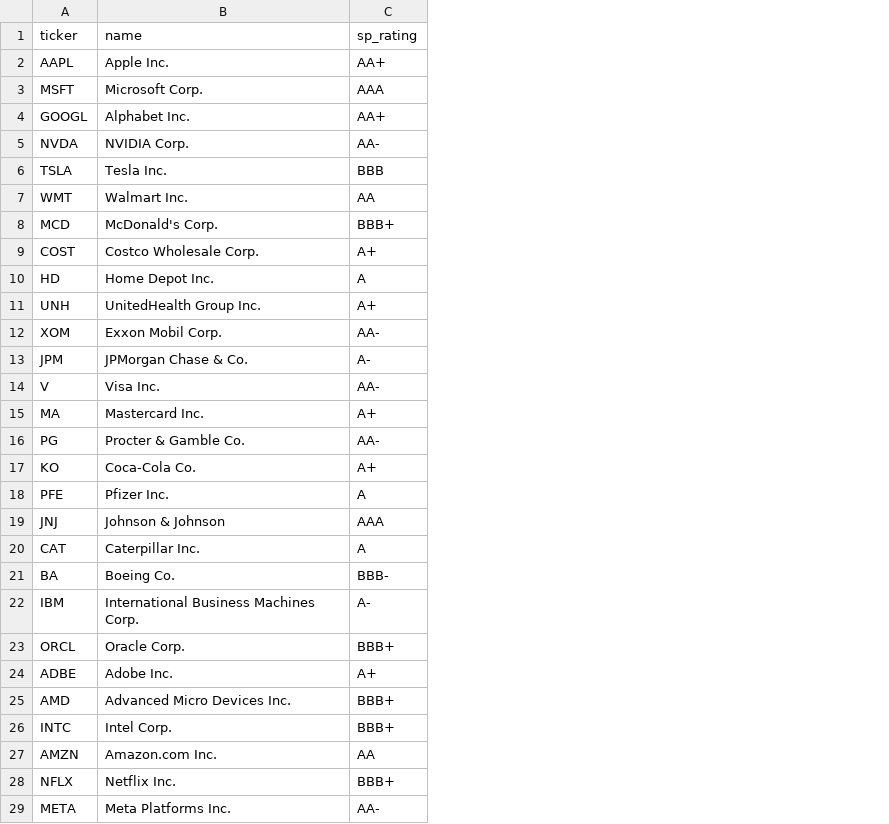
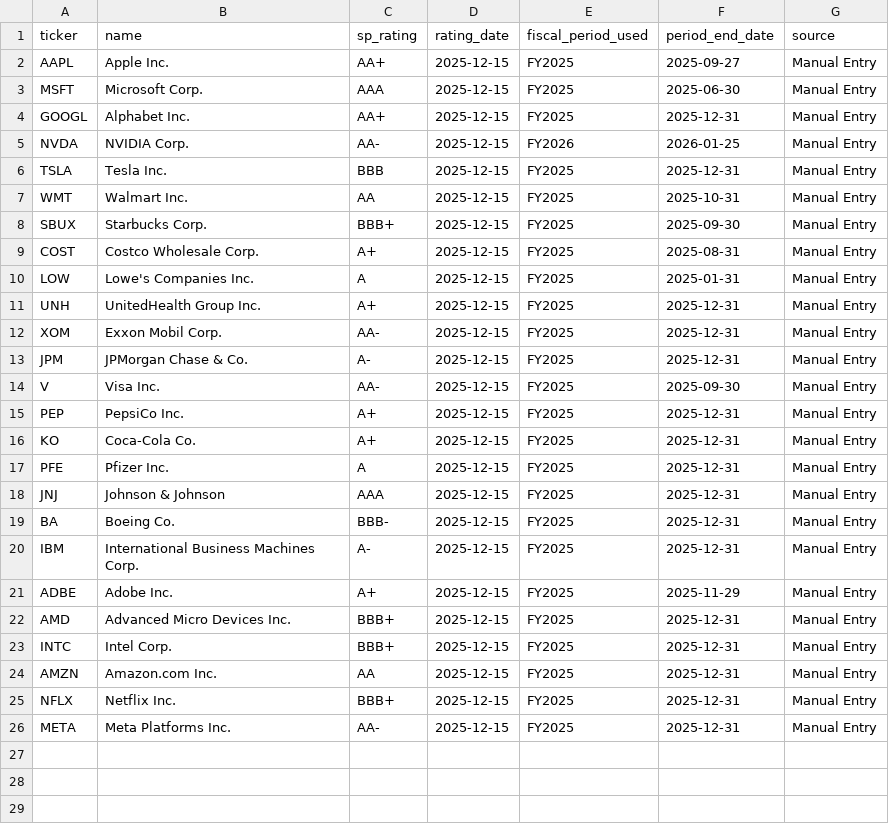
Before and after one commit to ayeayemyat-miso/credit-risk-dashboard, a CSV file: data/actual_ratings.csv, drawn as a sheet; removed rows and columns are numbered as before the commit, all else as after; the diff names each change by its address in the sheet, - before the commit and + after, or states it on an @@ line.

Commit message:
Major update: End-to-End Credit Risk Modelling Suite
- Added IFRS 9 ECL calculations with staging (Stage 1/2/3)
- Integrated pyratings (HSBC library) for professional rating analytics
- Added WARF (Weighted Average Rating Factor) metric
- Added Scenario Analysis with GDP and interest rate shocks
- Enhanced Model Validation with notch difference calculations
- Added period alignment and confidence indicators to comparison tab
- Updated README with comprehensive documentation
- Fixed floating point rounding and chart labels

```diff
--- a/data/actual_ratings.csv
+++ b/data/actual_ratings.csv
+column D (rating_date), rows 2-7: all 2025-12-15; row 9: 2025-12-15; rows 11-14: all 2025-12-15; rows 16-26: all 2025-12-15
+column E (fiscal_period_used), rows 2-7: FY2025 | FY2025 | FY2025 | FY2026 | FY2025 | FY2025; row 9: FY2025; rows 11-14: all FY2025; rows 16-26: all FY2025
+column F (period_end_date), rows 2-7: 2025-09-27 | 2025-06-30 | 2025-12-31 | 2026-01-25 | 2025-12-31 | 2025-10-31; row 9: 2025-08-31; rows 11-14: 2025-12-31 | 2025-12-31 | 2025-12-31 | 2025-09-30; rows 16-26: 2025-12-31 | 2025-12-31 | 2025-12-31 | 2025-12-31 | 2025-12-31 | 2025-11-29 | 2025-12-31 | 2025-12-31 | 2025-12-31 | 2025-12-31 | 2025-12-31
+column G (source), rows 2-7: all Manual Entry; row 9: Manual Entry; rows 11-14: all Manual Entry; rows 16-26: all Manual Entry
-row 8: MCD | McDonald's Corp. | BBB+
+row 8: SBUX | Starbucks Corp. | BBB+ | 2025-12-15 | FY2025 | 2025-09-30 | Manual Entry
-row 10: HD | Home Depot Inc. | A
+row 10: LOW | Lowe's Companies Inc. | A | 2025-12-15 | FY2025 | 2025-01-31 | Manual Entry
-row 15: MA | Mastercard Inc. | A+
-row 16: PG | Procter & Gamble Co. | AA-
+row 15: PEP | PepsiCo Inc. | A+ | 2025-12-15 | FY2025 | 2025-12-31 | Manual Entry
-row 20: CAT | Caterpillar Inc. | A
-row 23: ORCL | Oracle Corp. | BBB+
```
Also changed, not shown: data/companies.csv, 15 other files.
